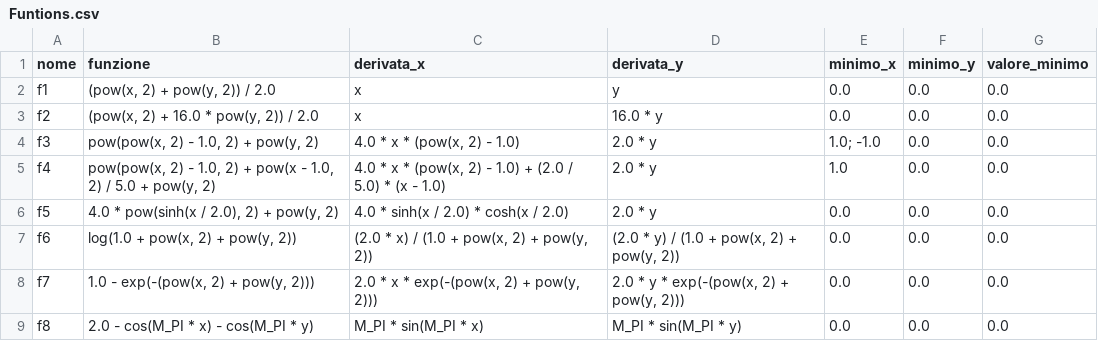
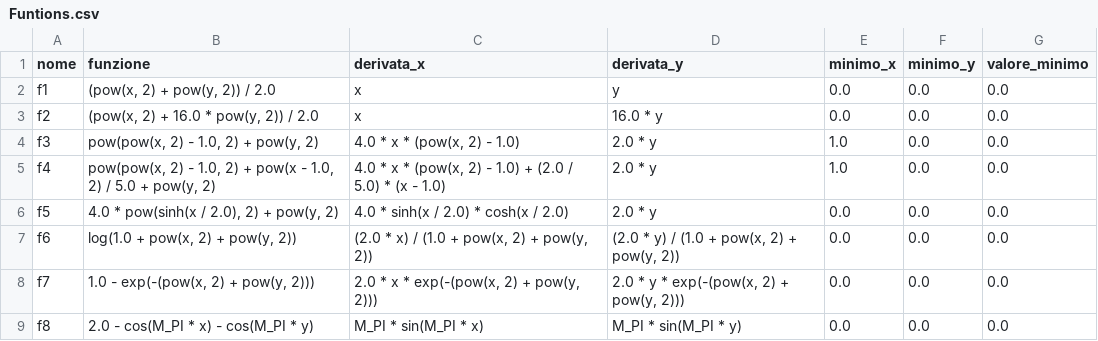
Before and after one commit to Effeemme06/ProgettoLDP, a CSV file: src/Funtions.csv, drawn as a sheet.

```diff
--- a/src/Funtions.csv
+++ b/src/Funtions.csv
@@ -3,3 +3,3 @@ f1,"(pow(x, 2) + pow(y, 2)) / 2.0",x,y,0.0,0.0,0.0
 f2,"(pow(x, 2) + 16.0 * pow(y, 2)) / 2.0",x,16.0 * y,0.0,0.0,0.0
-f3,"pow(pow(x, 2) - 1.0, 2) + pow(y, 2)","4.0 * x * (pow(x, 2) - 1.0)",2.0 * y,1.0; -1.0,0.0,0.0
+f3,"pow(pow(x, 2) - 1.0, 2) + pow(y, 2)","4.0 * x * (pow(x, 2) - 1.0)",2.0 * y,1.0,0.0,0.0
 f4,"pow(pow(x, 2) - 1.0, 2) + pow(x - 1.0, 2) / 5.0 + pow(y, 2)","4.0 * x * (pow(x, 2) - 1.0) + (2.0 / 5.0) * (x - 1.0)",2.0 * y,1.0,0.0,0.0
```
Also changed, not shown: 55 other files.
